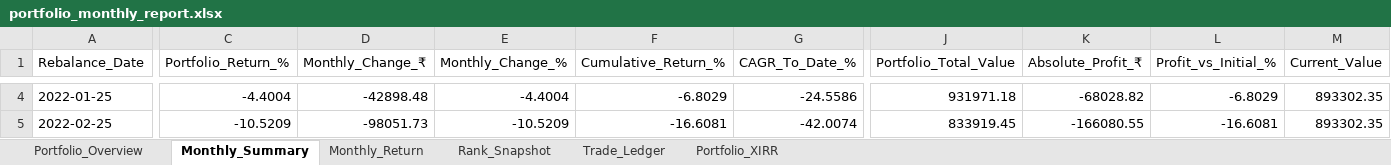
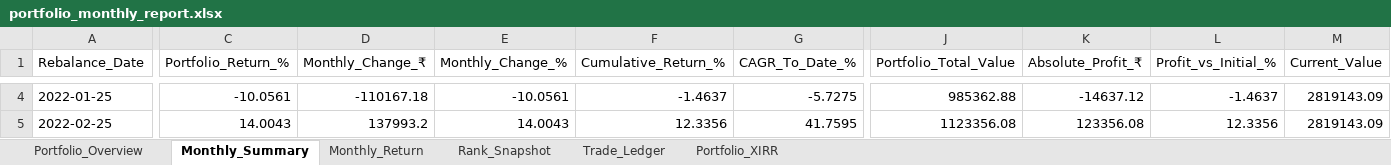
Before and after one commit to Super-Traders/Market-Move, an Excel workbook: portfolio_monthly_report.xlsx, sheet Monthly_Summary, drawn as a sheet; only a part is shown, gaps mark what is left out; values as stored, in another font and other column widths than the file's, no borders; the diff covers the shown part only; the diff names each change by its address in the sheet, - before the commit and + after, or states it on an @@ line.

```diff
--- a/portfolio_monthly_report.xlsx (sheet Monthly_Summary)
+++ b/portfolio_monthly_report.xlsx (sheet Monthly_Summary)
-C4 (Portfolio_Return_%): -4.4004
+C4 (Portfolio_Return_%): -10.0561
-D4 (Monthly_Change_₹): -42898.48
+D4 (Monthly_Change_₹): -110167.18
-E4 (Monthly_Change_%): -4.4004
+E4 (Monthly_Change_%): -10.0561
-F4 (Cumulative_Return_%): -6.8029
+F4 (Cumulative_Return_%): -1.4637
-G4 (CAGR_To_Date_%): -24.5586
+G4 (CAGR_To_Date_%): -5.7275
-J4 (Portfolio_Total_Value): 931971.18
+J4 (Portfolio_Total_Value): 985362.88
-K4 (Absolute_Profit_₹): -68028.82
+K4 (Absolute_Profit_₹): -14637.12
-L4 (Profit_vs_Initial_%): -6.8029
+L4 (Profit_vs_Initial_%): -1.4637
-M4:M5 (Current_Value): 893302.35
+M4:M5 (Current_Value): 2819143.09
-C5 (Portfolio_Return_%): -10.5209
+C5 (Portfolio_Return_%): 14.0043
-D5 (Monthly_Change_₹): -98051.73
+D5 (Monthly_Change_₹): 137993.2
-E5 (Monthly_Change_%): -10.5209
+E5 (Monthly_Change_%): 14.0043
-F5 (Cumulative_Return_%): -16.6081
+F5 (Cumulative_Return_%): 12.3356
-G5 (CAGR_To_Date_%): -42.0074
+G5 (CAGR_To_Date_%): 41.7595
-J5 (Portfolio_Total_Value): 833919.45
+J5 (Portfolio_Total_Value): 1123356.08
-K5 (Absolute_Profit_₹): -166080.55
+K5 (Absolute_Profit_₹): 123356.08
-L5 (Profit_vs_Initial_%): -16.6081
+L5 (Profit_vs_Initial_%): 12.3356
```
Also changed, not shown: 983 edited cells elsewhere in this sheet, sheet Trade_Ledger, sheet Rank_Snapshot, sheet Monthly_Return, sheet Portfolio_Overview, sheet Portfolio_XIRR, portfolio_monthly_report - 5 year 20 Stock 60 Exit.xlsx, portfolio_parameter_sweep Study.xlsx, 3 other files.
